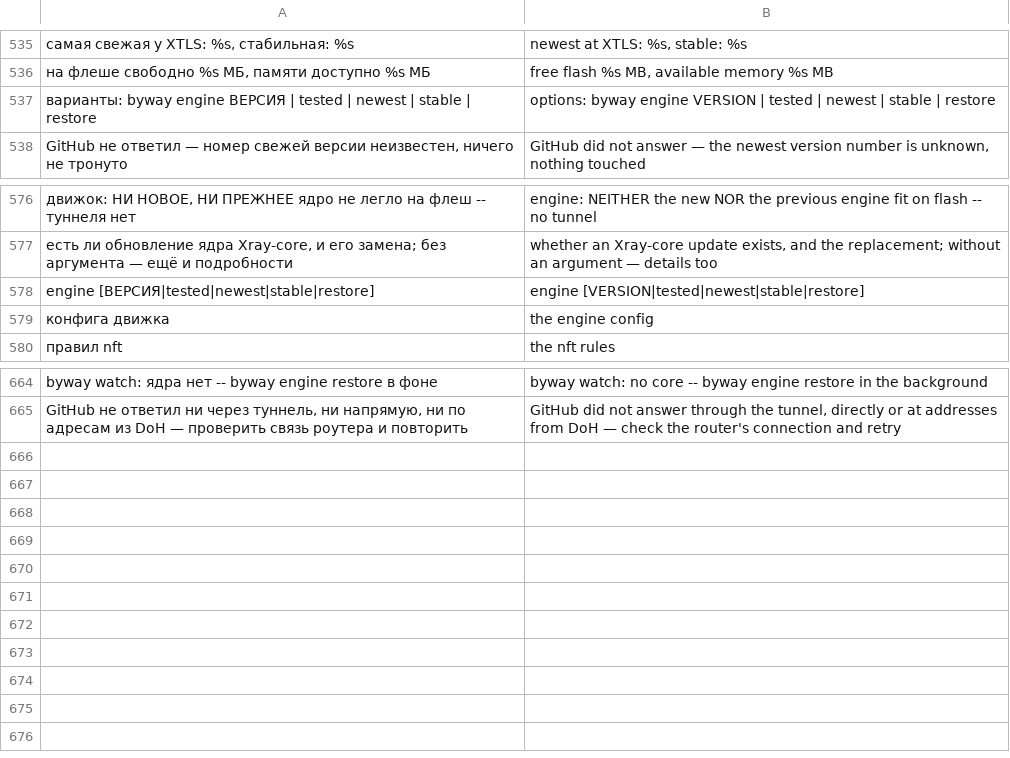
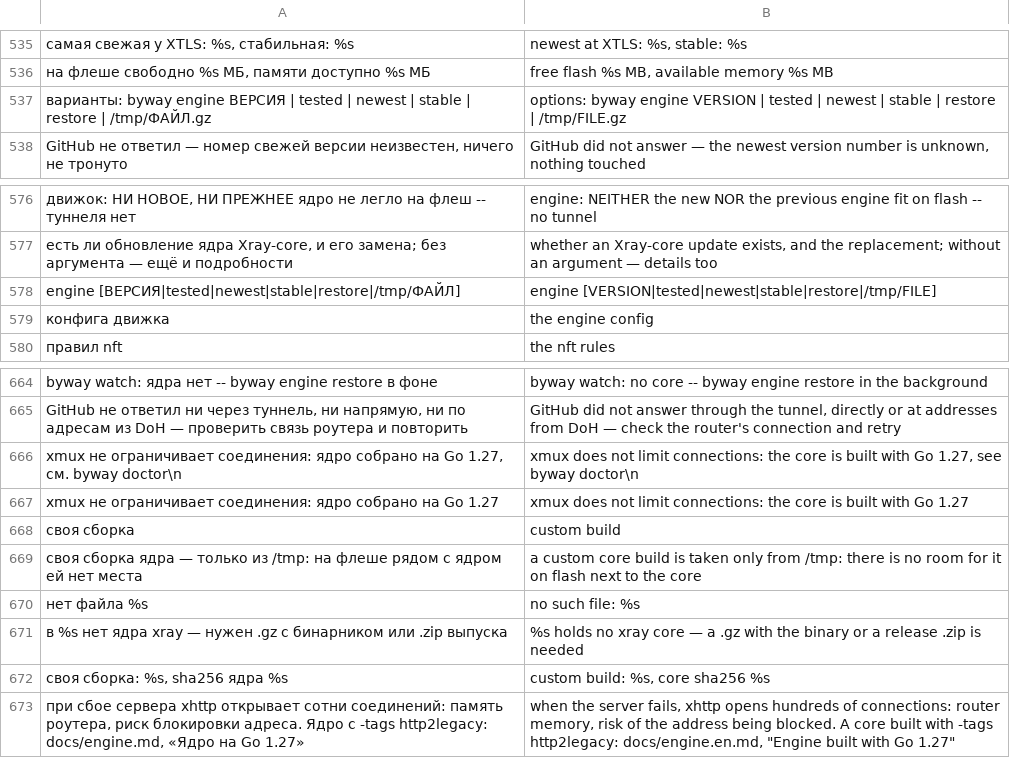
Before and after one commit to tomon-one/byway, a TSV file: lang/en.tsv, drawn as a sheet; only a part is shown, gaps mark what is left out; the diff names each change by its address in the sheet, - before the commit and + after, or states it on an @@ line.

Commit message:
byway engine /tmp/ФАЙЛ.gz и предупреждение о ядре на Go 1.27 (xmux)

```diff
--- a/lang/en.tsv
+++ b/lang/en.tsv
-A537: …| restore
+A537: …| restore | /tmp/ФАЙЛ.gz
-B537: …| restore
+B537: …| restore | /tmp/FILE.gz
-A578: engine [ВЕРСИЯ|tested|newest|stable|restore]
+A578: engine [ВЕРСИЯ|tested|newest|stable|restore|/tmp/ФАЙЛ]
-B578: engine [VERSION|tested|newest|stable|restore]
+B578: engine [VERSION|tested|newest|stable|restore|/tmp/FILE]
+row 666: xmux не ограничивает соединения: ядро собрано на Go 1.27, см. byway doctor\n | xmux does not limit connections: the core is built with Go 1.27, see byway doctor\n
+row 667: xmux не ограничивает соединения: ядро собрано на Go 1.27 | xmux does not limit connections: the core is built with Go 1.27
+row 668: своя сборка | custom build
+row 669: своя сборка ядра — только из /tmp: на флеше рядом с ядром ей нет места | a custom core build is taken only from /tmp: there is no room for it on flash next to the core
+row 670: нет файла %s | no such file: %s
+row 671: в %s нет ядра xray — нужен .gz с бинарником или .zip выпуска | %s holds no xray core — a .gz with the binary or a release .zip is needed
+row 672: своя сборка: %s, sha256 ядра %s | custom build: %s, core sha256 %s
+row 673: при сбое сервера xhttp открывает сотни соединений: память роутера, риск блокировки адреса. Ядро с -tags http2legacy: docs/engine.md, «Ядро на Go 1.27» | when the server fails, xhttp opens hundreds of connections: router memory, risk of the address being blocked. A core built with -tags http2legacy: docs/engine.en.md, "Engine built with Go 1.27"
```
Also changed, not shown: 7 other files.
